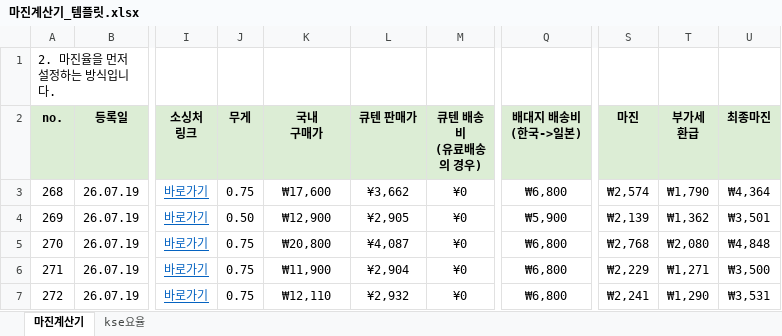
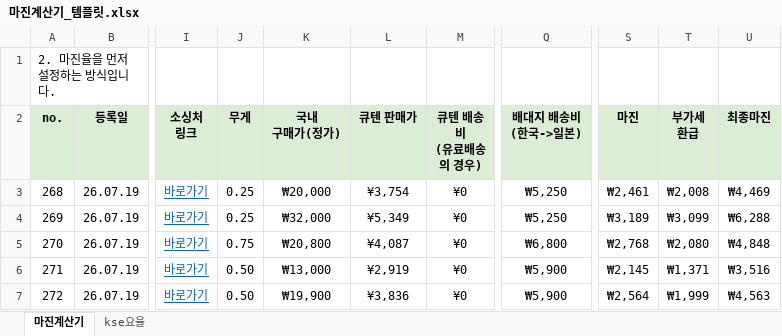
Before and after one commit to wklee3k-source/qoo10-korea-price-compare, an Excel workbook: data/마진계산기_템플릿.xlsx, sheet 마진계산기, drawn as a sheet; only a part is shown, gaps mark what is left out; values as stored, in another font and other column widths than the file's, no borders; ↵ is a line break in a cell; the diff covers the shown part only; the diff names each change by its address in the sheet, - before the commit and + after, or states it on an @@ line.

Commit message:
Margin calculator v2: MSRP (정가) instead of sale price, weight=2x content estimate rounded to tier, sources restricted to official malls/musinsa only

```diff
--- a/data/마진계산기_템플릿.xlsx (sheet 마진계산기)
+++ b/data/마진계산기_템플릿.xlsx (sheet 마진계산기)
-K2: 국내 ↵ 구매가
+K2: 국내 ↵ 구매가(정가)
-J3 (무게): 0.75
+J3 (무게): 0.25
-K3 (국내 구매가(정가)): ₩17,600
+K3 (국내 구매가(정가)): ₩20,000
-L3 (큐텐 판매가): ¥3,662
+L3 (큐텐 판매가): ¥3,754
-Q3 (배대지 배송비 (한국->일본)): ₩6,800
+Q3 (배대지 배송비 (한국->일본)): ₩5,250
-S3 (마진): ₩2,574
+S3 (마진): ₩2,461
-T3 (부가세 환급): ₩1,790
+T3 (부가세 환급): ₩2,008
-U3 (최종마진): ₩4,364
+U3 (최종마진): ₩4,469
-J4 (무게): 0.50
+J4 (무게): 0.25
-K4 (국내 구매가(정가)): ₩12,900
+K4 (국내 구매가(정가)): ₩32,000
-L4 (큐텐 판매가): ¥2,905
+L4 (큐텐 판매가): ¥5,349
-Q4 (배대지 배송비 (한국->일본)): ₩5,900
+Q4 (배대지 배송비 (한국->일본)): ₩5,250
-S4 (마진): ₩2,139
+S4 (마진): ₩3,189
-T4 (부가세 환급): ₩1,362
+T4 (부가세 환급): ₩3,099
-U4 (최종마진): ₩3,501
+U4 (최종마진): ₩6,288
-J6:J7 (무게): 0.75
+J6:J7 (무게): 0.50
-K6 (국내 구매가(정가)): ₩11,900
+K6 (국내 구매가(정가)): ₩13,000
-L6 (큐텐 판매가): ¥2,904
+L6 (큐텐 판매가): ¥2,919
-Q6:Q7 (배대지 배송비 (한국->일본)): ₩6,800
+Q6:Q7 (배대지 배송비 (한국->일본)): ₩5,900
-S6 (마진): ₩2,229
+S6 (마진): ₩2,145
-T6 (부가세 환급): ₩1,271
+T6 (부가세 환급): ₩1,371
-U6 (최종마진): ₩3,500
+U6 (최종마진): ₩3,516
-K7 (국내 구매가(정가)): ₩12,110
+K7 (국내 구매가(정가)): ₩19,900
-L7 (큐텐 판매가): ¥2,932
+L7 (큐텐 판매가): ¥3,836
-S7 (마진): ₩2,241
+S7 (마진): ₩2,564
-T7 (부가세 환급): ₩1,290
+T7 (부가세 환급): ₩1,999
-U7 (최종마진): ₩3,531
+U7 (최종마진): ₩4,563
```
Also changed, not shown: 4 added rows and 14 edited cells elsewhere in this sheet.
